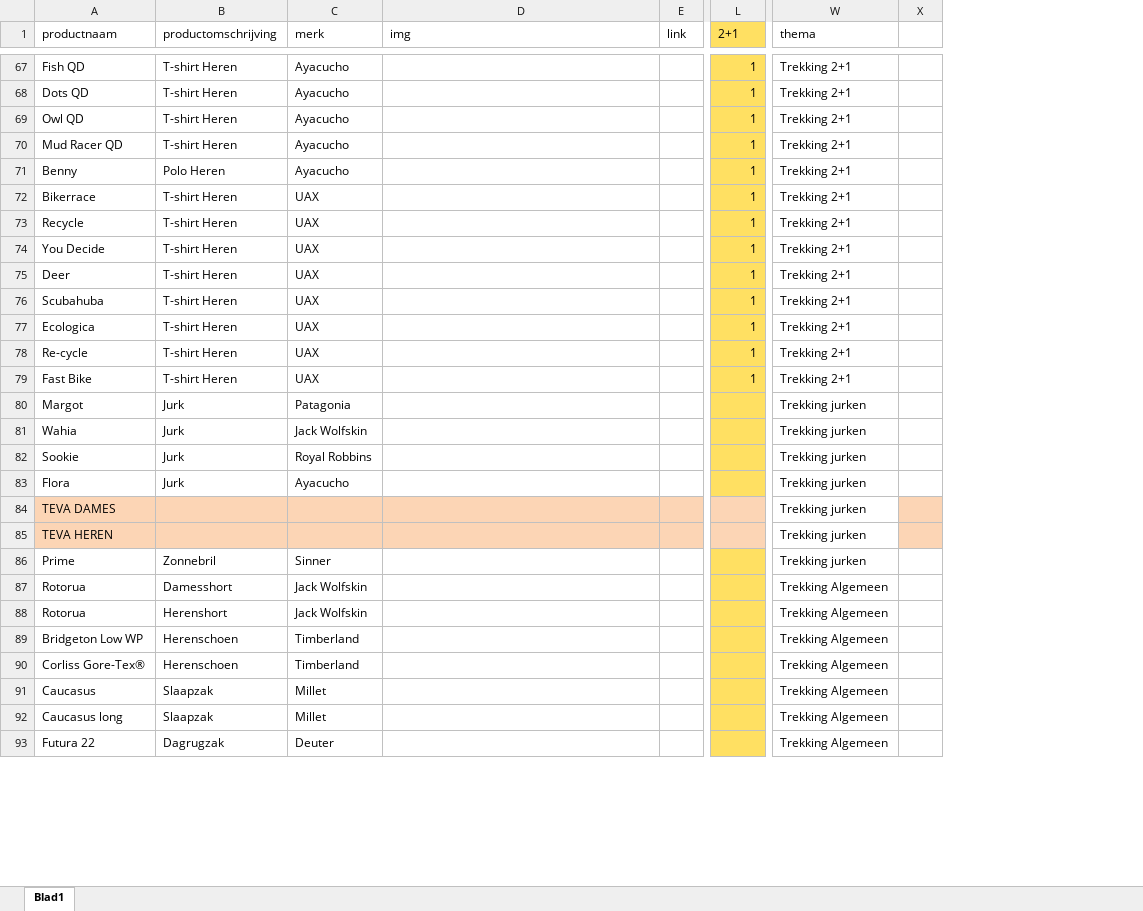
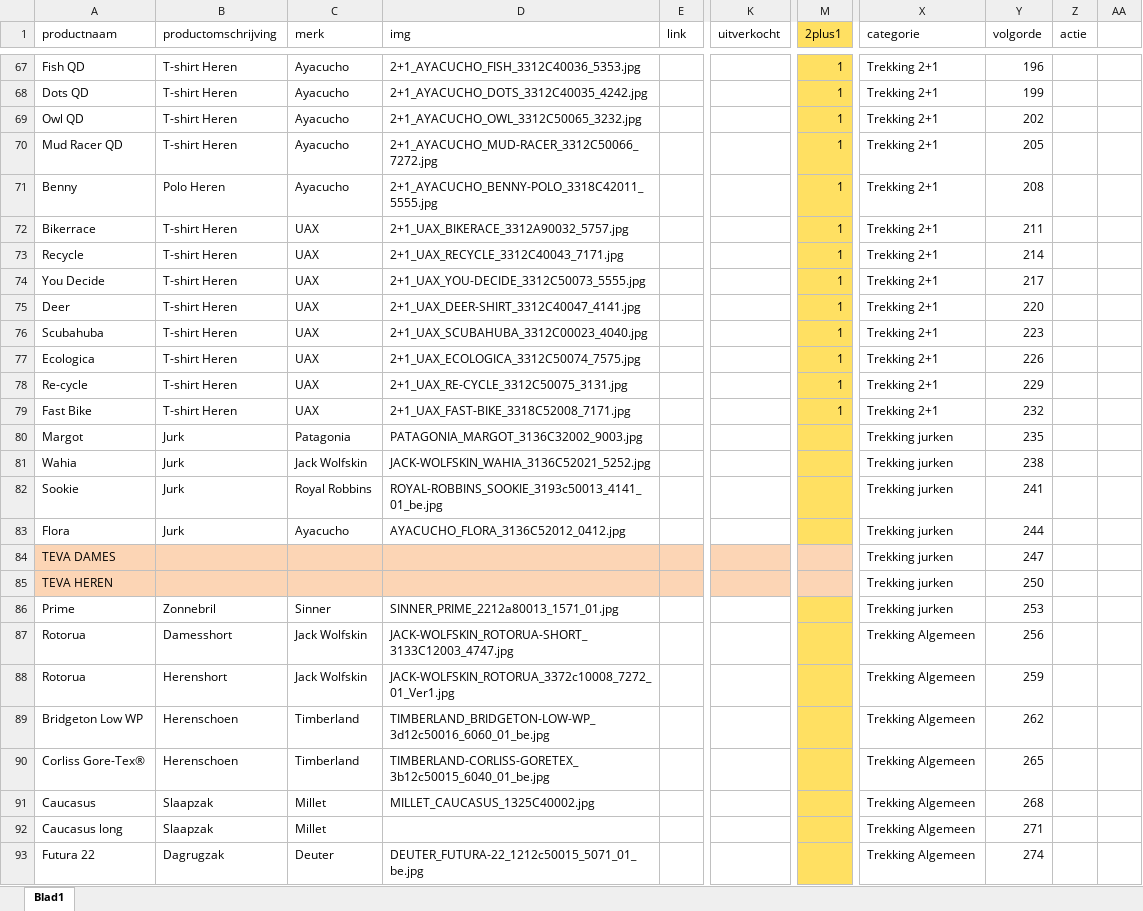
Before and after one commit to ASAdventure-web/LP_folder_1505, an Excel workbook: excel/producten.xlsx, sheet Blad1, drawn as a sheet; only a part is shown, gaps mark what is left out; values as stored, in another font and other column widths than the file's, no borders; addresses are those after the commit; the diff covers the shown part only; the diff names each change by its address in the sheet, - before the commit and + after, or states it on an @@ line.

```diff
--- a/excel/producten.xlsx (sheet Blad1)
+++ b/excel/producten.xlsx (sheet Blad1)
+column K (uitverkocht), empty
+column Y (volgorde), rows 67-93: 196 | 199 | 202 | 205 | 208 | 211 | 214 | 217 | 220 | 223 | 226 | 229 | 232 | 235 | 238 | 241 | 244 | 247 | 250 | 253 | 256 | 259 | 262 | 265 | 268 | 271 | 274
+column Z (actie), empty
-M1: 2+1
+M1: 2plus1
-X1: thema
+X1: categorie
-D67 (img): (empty)
+D67 (img): 2+1_AYACUCHO_FISH_3312C40036_5353.jpg
-D68 (img): (empty)
+D68 (img): 2+1_AYACUCHO_DOTS_3312C40035_4242.jpg
-D69 (img): (empty)
+D69 (img): 2+1_AYACUCHO_OWL_3312C50065_3232.jpg
-D70 (img): (empty)
+D70 (img): 2+1_AYACUCHO_MUD-RACER_3312C50066_7272.jpg
-D71 (img): (empty)
+D71 (img): 2+1_AYACUCHO_BENNY-POLO_3318C42011_5555.jpg
-D72 (img): (empty)
+D72 (img): 2+1_UAX_BIKERACE_3312A90032_5757.jpg
-D73 (img): (empty)
+D73 (img): 2+1_UAX_RECYCLE_3312C40043_7171.jpg
-D74 (img): (empty)
+D74 (img): 2+1_UAX_YOU-DECIDE_3312C50073_5555.jpg
-D75 (img): (empty)
+D75 (img): 2+1_UAX_DEER-SHIRT_3312C40047_4141.jpg
-D76 (img): (empty)
+D76 (img): 2+1_UAX_SCUBAHUBA_3312C00023_4040.jpg
-D77 (img): (empty)
+D77 (img): 2+1_UAX_ECOLOGICA_3312C50074_7575.jpg
-D78 (img): (empty)
+D78 (img): 2+1_UAX_RE-CYCLE_3312C50075_3131.jpg
-D79 (img): (empty)
+D79 (img): 2+1_UAX_FAST-BIKE_3318C52008_7171.jpg
-D80 (img): (empty)
+D80 (img): PATAGONIA_MARGOT_3136C32002_9003.jpg
-D81 (img): (empty)
+D81 (img): JACK-WOLFSKIN_WAHIA_3136C52021_5252.jpg
-D82 (img): (empty)
+D82 (img): ROYAL-ROBBINS_SOOKIE_3193c50013_4141_01_be.jpg
-D83 (img): (empty)
+D83 (img): AYACUCHO_FLORA_3136C52012_0412.jpg
-AA84:AA85 fill: #FCD5B5
+AA84:AA85 fill: none
-D86 (img): (empty)
+D86 (img): SINNER_PRIME_2212a80013_1571_01.jpg
-D87 (img): (empty)
+D87 (img): JACK-WOLFSKIN_ROTORUA-SHORT_3133C12003_4747.jpg
-D88 (img): (empty)
+D88 (img): JACK-WOLFSKIN_ROTORUA_3372c10008_7272_01_Ver1.jpg
-D89 (img): (empty)
+D89 (img): TIMBERLAND_BRIDGETON-LOW-WP_3d12c50016_6060_01_be.jpg
-D90 (img): (empty)
+D90 (img): TIMBERLAND-CORLISS-GORETEX_3b12c50015_6040_01_be.jpg
-D91 (img): (empty)
+D91 (img): MILLET_CAUCASUS_1325C40002.jpg
-D93 (img): (empty)
+D93 (img): DEUTER_FUTURA-22_1212c50015_5071_01_be.jpg
```
Also changed, not shown: 73 edited cells and cell formats elsewhere in this sheet.
